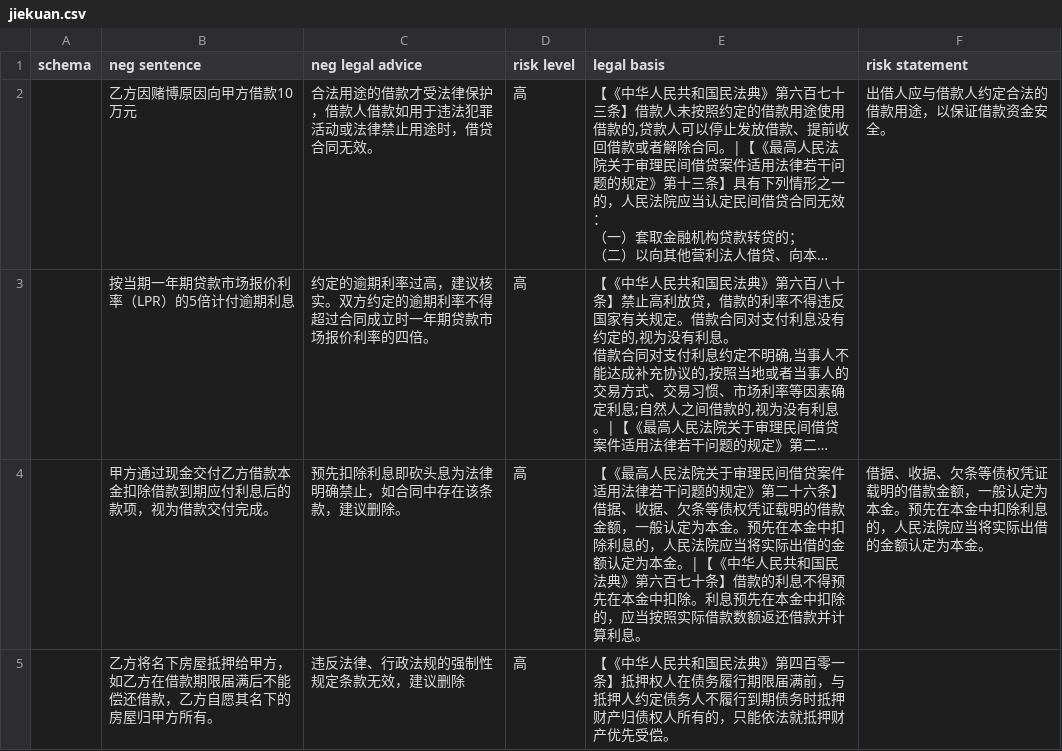
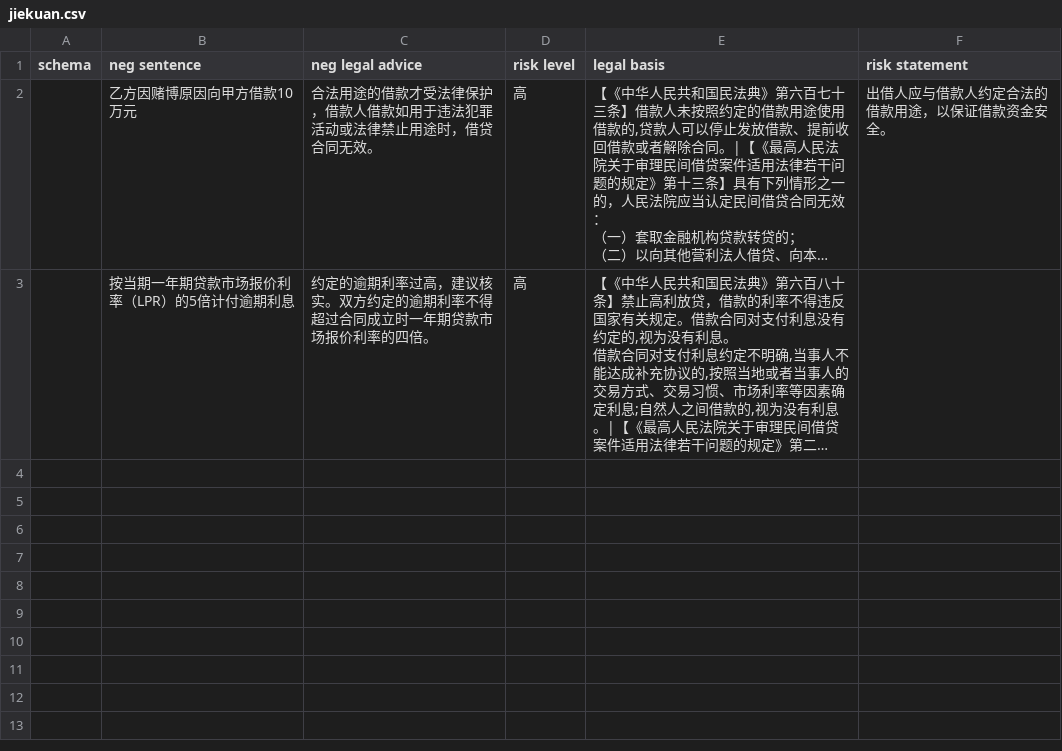
Before and after one commit to tsky-ygf/FYT_algorithm_project_bak, a CSV file: DocumentReview/Config_unreasonable/jiekuan.csv, drawn as a sheet; long unchanged cells end in …; the diff names each change by its address in the sheet, - before the commit and + after, or states it on an @@ line.

```diff
--- a/DocumentReview/Config_unreasonable/jiekuan.csv
+++ b/DocumentReview/Config_unreasonable/jiekuan.csv
-row 4:  | 甲方通过现金交付乙方借款本金扣除借款到期应付利息后的款项，视为借款交付完成。 | 预先扣除利息即砍头息为法律明确禁止，如合同中存在该条款，建议删除。 | 高 | 【《最高人民法院关于审理民间借贷案件适用法律若干问题的规定》第二十六条】借据、收据、欠条等债权凭证载明的借款金额，一般认定为本金。预先在本金中扣除利息的，人民法院应当将实际出借的金额认定为本金。|【《中华人民共和国民法典》第六百七十条】借款的利息不得预先在本金中扣除。利息预先在本金中扣除的，应当按照实际借款数额返还借款并计算利息。 | 借据、收据、欠条等债权凭证载明的借款金额，一般认定为本金。预先在本金中扣除利息的，人民法院应当将实际出借的金额认定为本金。
-row 5:  | 乙方将名下房屋抵押给甲方，如乙方在借款期限届满后不能偿还借款，乙方自愿其名下的房屋归甲方所有。 | 违反法律、行政法规的强制性规定条款无效，建议删除 | 高 | 【《中华人民共和国民法典》第四百零一条】抵押权人在债务履行期限届满前，与抵押人约定债务人不履行到期债务时抵押财产归债权人所有的，只能依法就抵押财产优先受偿。
```
Also changed, not shown: DocumentReview/Config_showing_samples/jiekuan.csv, 13 other files.
